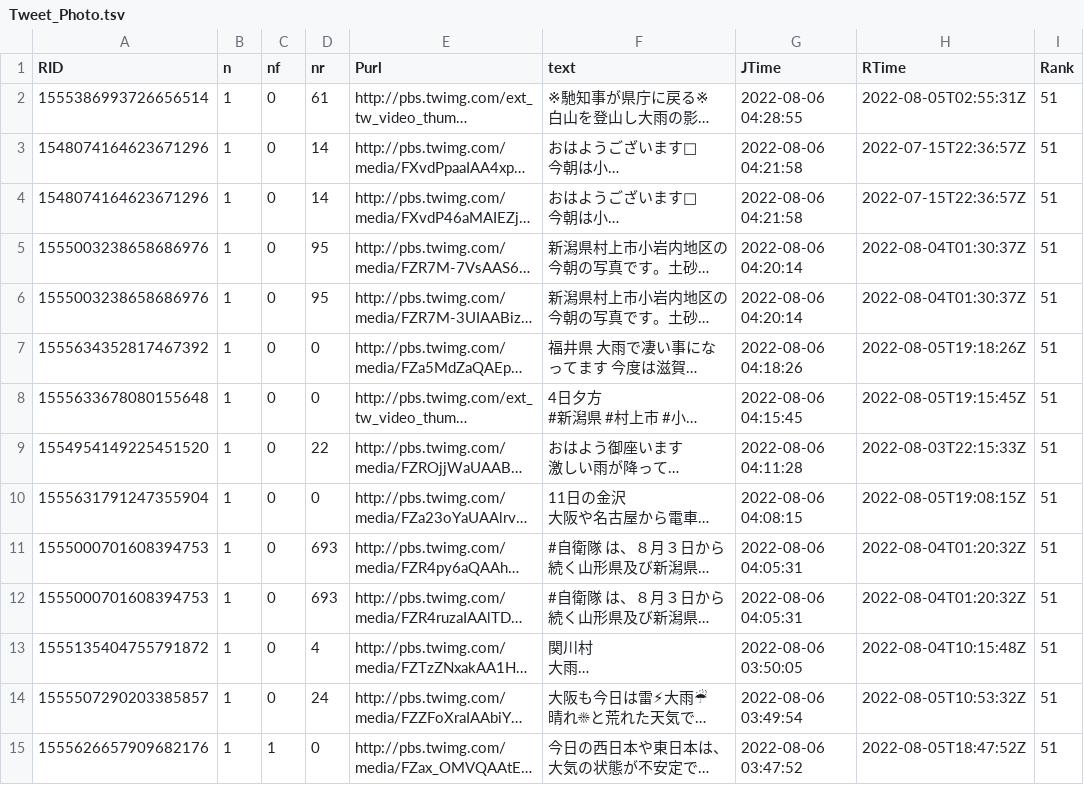
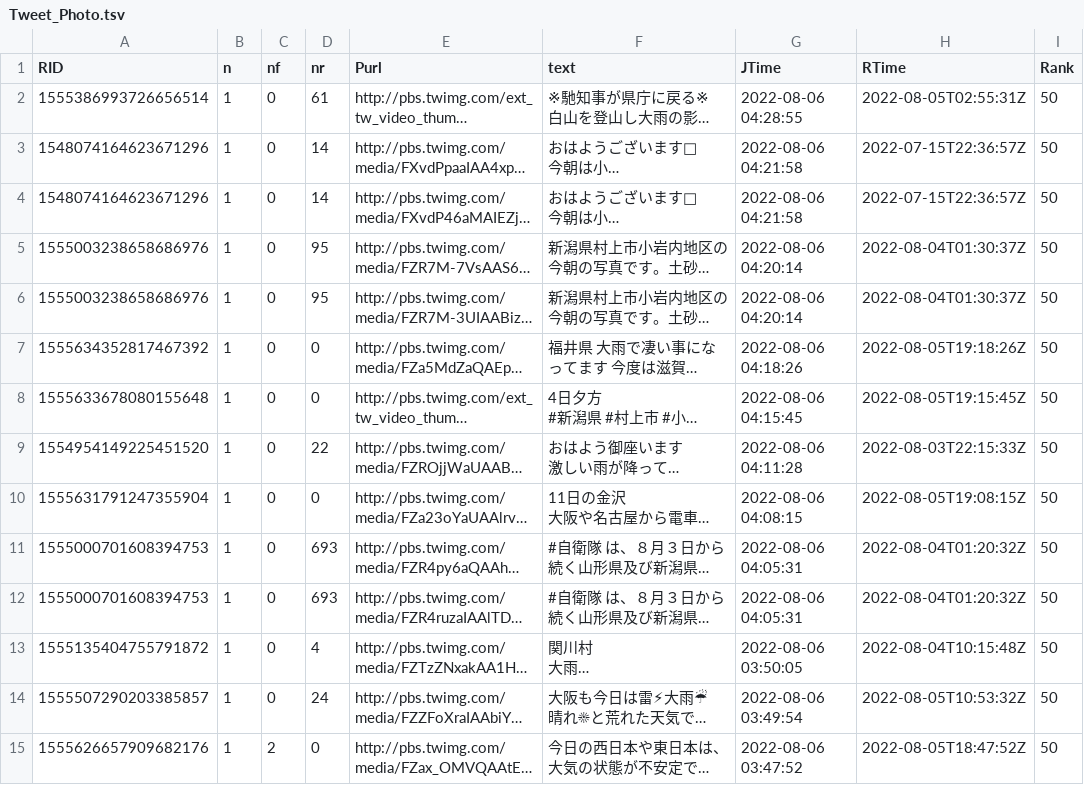
Before and after one commit to syamada93/RTweet_2022_HR, a TSV file: Tweet_Photo.tsv, drawn as a sheet; only a part is shown; long unchanged cells end in …; the diff covers the shown part only; the diff names each change by its address in the sheet, - before the commit and + after, or states it on an @@ line.

```diff
--- a/Tweet_Photo.tsv
+++ b/Tweet_Photo.tsv
-I2:I15 (Rank): 51
+I2:I15 (Rank): 50
-C15 (nf): 1
+C15 (nf): 2
```
Also changed, not shown: 4 added rows, 5 removed rows and 26 edited cells elsewhere in this file, 1 other file.
